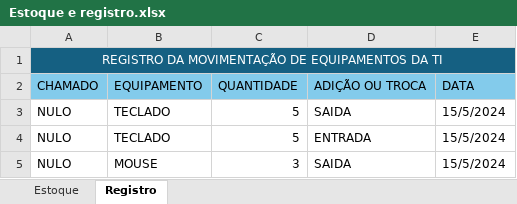
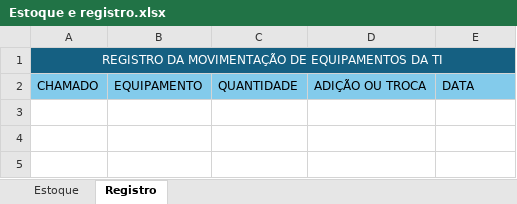
Before and after one commit to PauloTheDev/Stock-Sheet-Manager, an Excel workbook: Estoque e registro.xlsx, sheet Registro, drawn as a sheet; values as stored, in another font and other column widths than the file's, no borders; the diff names each change by its address in the sheet, - before the commit and + after, or states it on an @@ line.

```diff
--- a/Estoque e registro.xlsx (sheet Registro)
+++ b/Estoque e registro.xlsx (sheet Registro)
-row 3: NULO | TECLADO | 5 | SAIDA | 15/5/2024
-row 4: NULO | TECLADO | 5 | ENTRADA | 15/5/2024
-row 5: NULO | MOUSE | 3 | SAIDA | 15/5/2024
```
Also changed, not shown: sheet Estoque, 1 other file.
